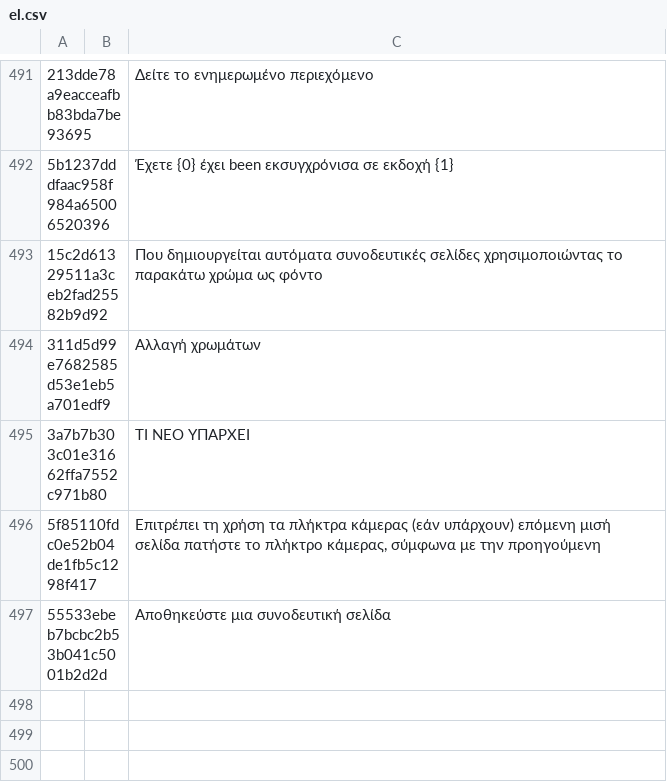
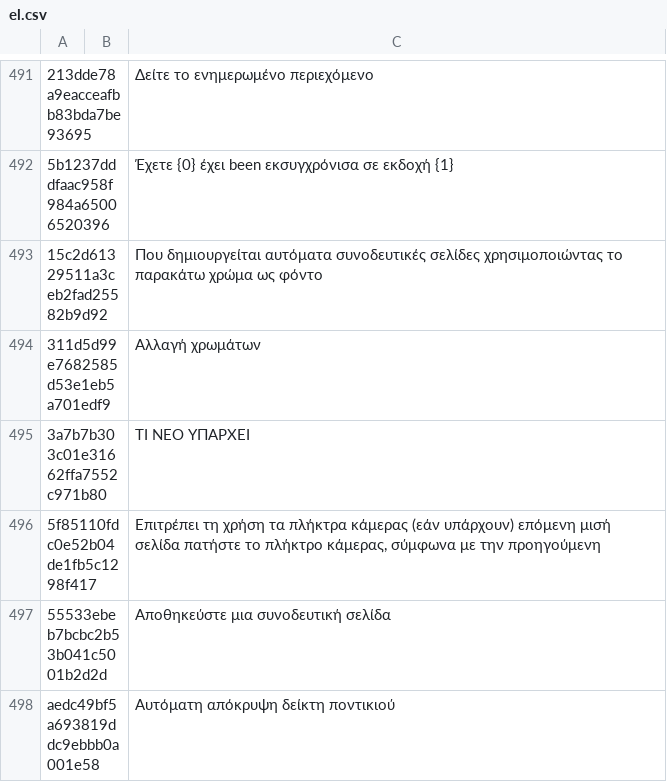
Before and after one commit to yinyue200/FlyReaderTranslation, a CSV file: FlyReaderMultilingualResourcesSolution/WebApplication1/el.csv, drawn as a sheet; only a part is shown, gaps mark what is left out; the diff names each change by its address in the sheet, - before the commit and + after, or states it on an @@ line.

```diff
--- a/FlyReaderMultilingualResourcesSolution/WebApplication1/el.csv
+++ b/FlyReaderMultilingualResourcesSolution/WebApplication1/el.csv
+row 498: aedc49bf5a693819ddc9ebbb0a001e58 |  | Αυτόματη απόκρυψη δείκτη ποντικιού
```
Also changed, not shown: FlyReaderMultilingualResourcesSolution/WebApplication1/ar.csv, FlyReaderMultilingualResourcesSolution/WebApplication1/he.csv, 20 other files.
